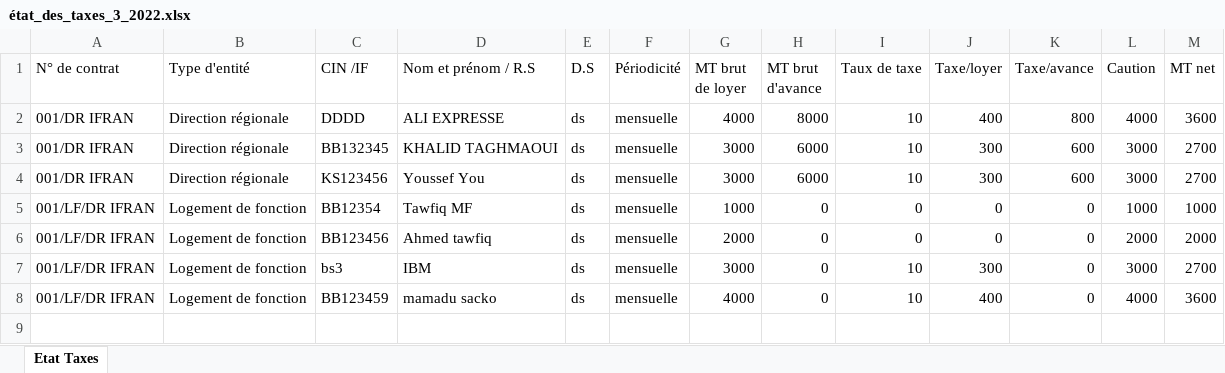
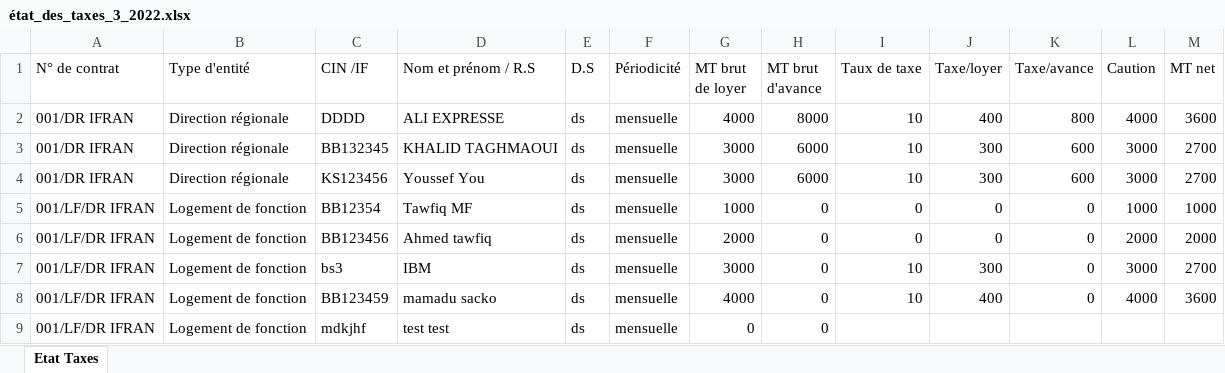
Before and after one commit to anasmasti/loyer-back, an Excel workbook: download/generated situation/état_des_taxes_xlsx/état_des_taxes_3_2022.xlsx, sheet Etat Taxes, drawn as a sheet; values as stored, in another font and other column widths than the file's, no borders; the diff names each change by its address in the sheet, - before the commit and + after, or states it on an @@ line.

```diff
--- a/download/generated situation/état_des_taxes_xlsx/état_des_taxes_3_2022.xlsx (sheet Etat Taxes)
+++ b/download/generated situation/état_des_taxes_xlsx/état_des_taxes_3_2022.xlsx (sheet Etat Taxes)
+row 9: 001/LF/DR IFRAN | Logement de fonction | mdkjhf | test test | ds | mensuelle | 0 | 0
```
Also changed, not shown: download/generated situation/état_des_virements_xlsx/état_des_virements_3_2022.xlsx, 3 other files.
